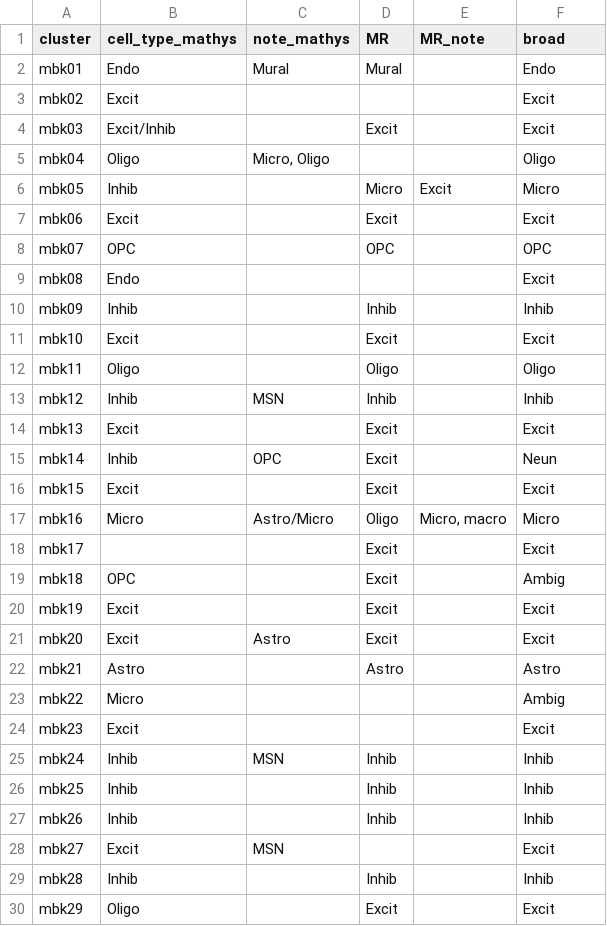
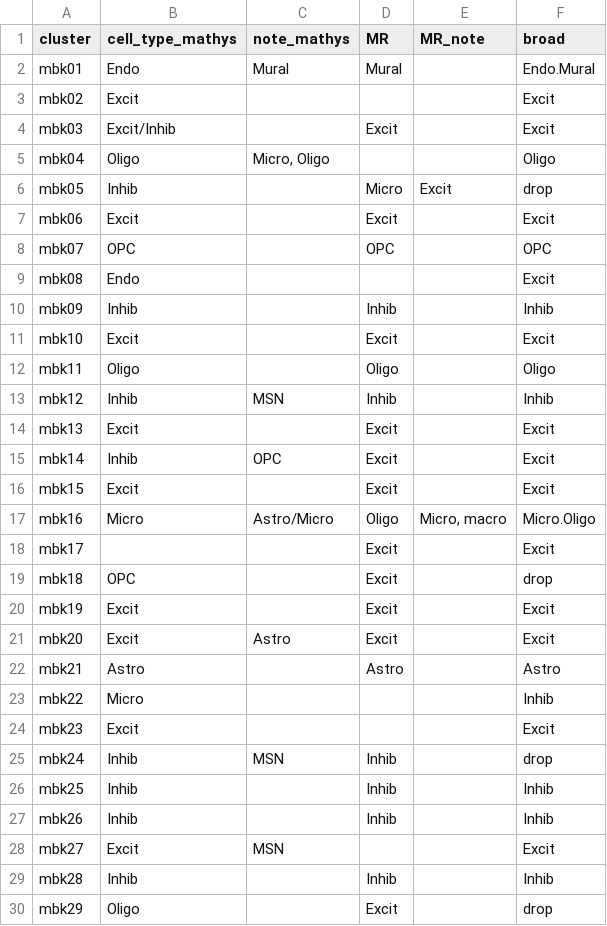
Before and after one commit to LieberInstitute/DLPFC_snRNAseq, a CSV file: processed-data/03_build_sce/DLPFC_k29_anno.csv, drawn as a sheet.

```diff
--- a/processed-data/03_build_sce/DLPFC_k29_anno.csv
+++ b/processed-data/03_build_sce/DLPFC_k29_anno.csv
@@ -1,3 +1,3 @@
 cluster,cell_type_mathys,note_mathys,MR,MR_note,broad
-mbk01,Endo,Mural,Mural,,Endo
+mbk01,Endo,Mural,Mural,,Endo.Mural
 mbk02,Excit,,,,Excit
@@ -5,3 +5,3 @@ mbk03,Excit/Inhib,,Excit,,Excit
 mbk04,Oligo,"Micro, Oligo",,,Oligo
-mbk05,Inhib,,Micro,Excit,Micro
+mbk05,Inhib,,Micro,Excit,drop
 mbk06,Excit,,Excit,,Excit
@@ -14,7 +14,7 @@ mbk12,Inhib,MSN,Inhib,,Inhib
 mbk13,Excit,,Excit,,Excit
-mbk14,Inhib,OPC,Excit,,Neun
+mbk14,Inhib,OPC,Excit,,Excit
 mbk15,Excit,,Excit,,Excit
-mbk16,Micro,Astro/Micro,Oligo,"Micro, macro",Micro
+mbk16,Micro,Astro/Micro,Oligo,"Micro, macro",Micro.Oligo
 mbk17,,,Excit,,Excit
-mbk18,OPC,,Excit,,Ambig
+mbk18,OPC,,Excit,,drop
 mbk19,Excit,,Excit,,Excit
@@ -22,5 +22,5 @@ mbk20,Excit,Astro,Excit,,Excit
 mbk21,Astro,,Astro,,Astro
-mbk22,Micro,,,,Ambig
+mbk22,Micro,,,,Inhib
 mbk23,Excit,,,,Excit
-mbk24,Inhib,MSN,Inhib,,Inhib
+mbk24,Inhib,MSN,Inhib,,drop
 mbk25,Inhib,,Inhib,,Inhib
@@ -29,2 +29,2 @@ mbk27,Excit,MSN,,,Excit
 mbk28,Inhib,,Inhib,,Inhib
-mbk29,Oligo,,Excit,,Excit
+mbk29,Oligo,,Excit,,drop
```
Also changed, not shown: processed-data/03_build_sce/DLPFC_HC_anno.csv, 1 other file.
